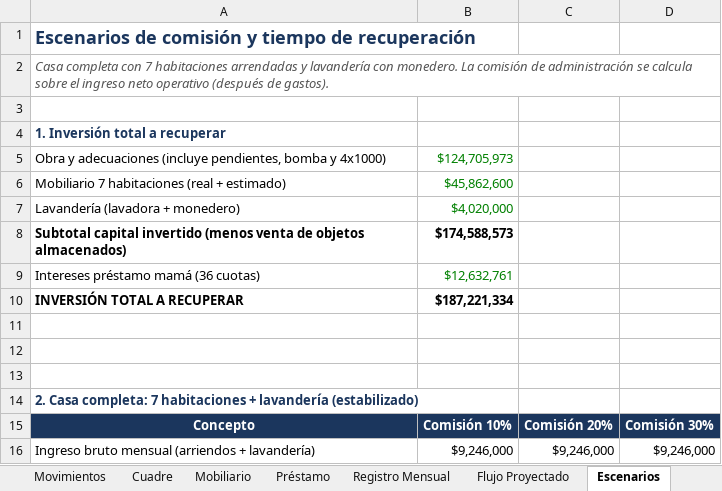
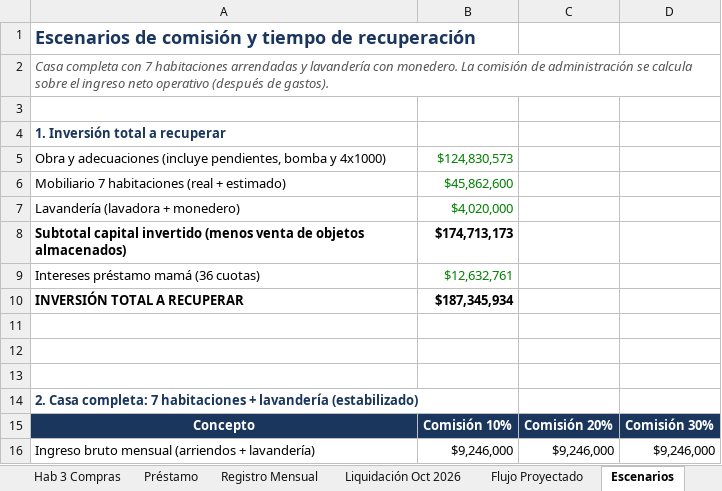
Before and after one commit to FelipeFQ/proyecto-de-vida, an Excel workbook: finanzas/clarita/Rendicion_Cuentas_La_Clarita.xlsx, sheet Escenarios, drawn as a sheet; only a part is shown; values as stored, in another font and other column widths than the file's, no borders; the diff names each change by its address in the sheet, - before the commit and + after, or states it on an @@ line.

```diff
--- a/finanzas/clarita/Rendicion_Cuentas_La_Clarita.xlsx (sheet Escenarios)
+++ b/finanzas/clarita/Rendicion_Cuentas_La_Clarita.xlsx (sheet Escenarios)
+sheet tab: Hab 3 Compras
+sheet tab: Liquidación Oct 2026
-B5: $124,705,973
+B5: $124,830,573
-B8: $174,588,573
+B8: $174,713,173
-B10: $187,221,334
+B10: $187,345,934
```
Also changed, not shown: sheet Movimientos, sheet Registro Mensual, sheet Cuadre, sheet Resumen, sheet Comparación, 2 other files.
